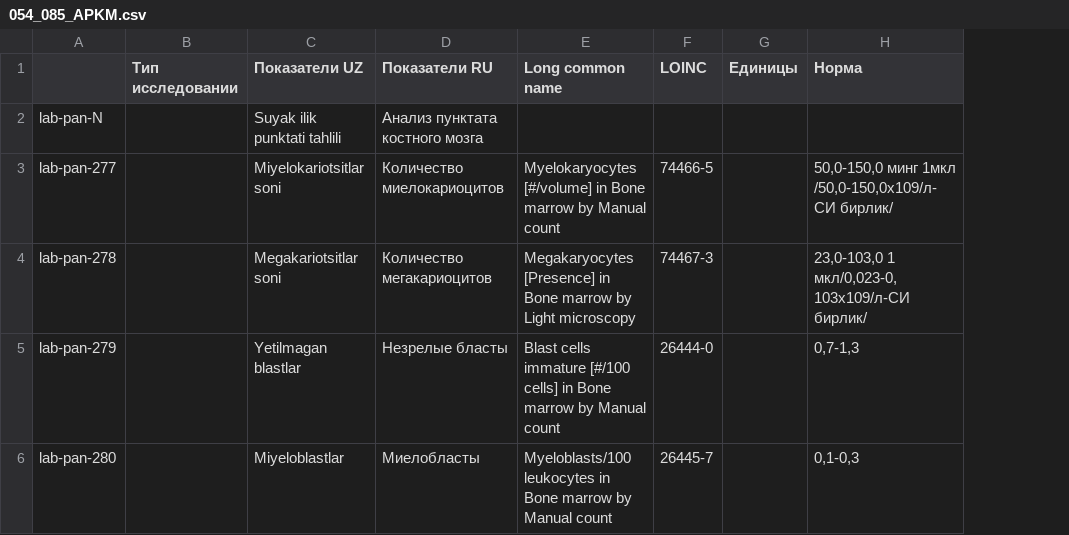
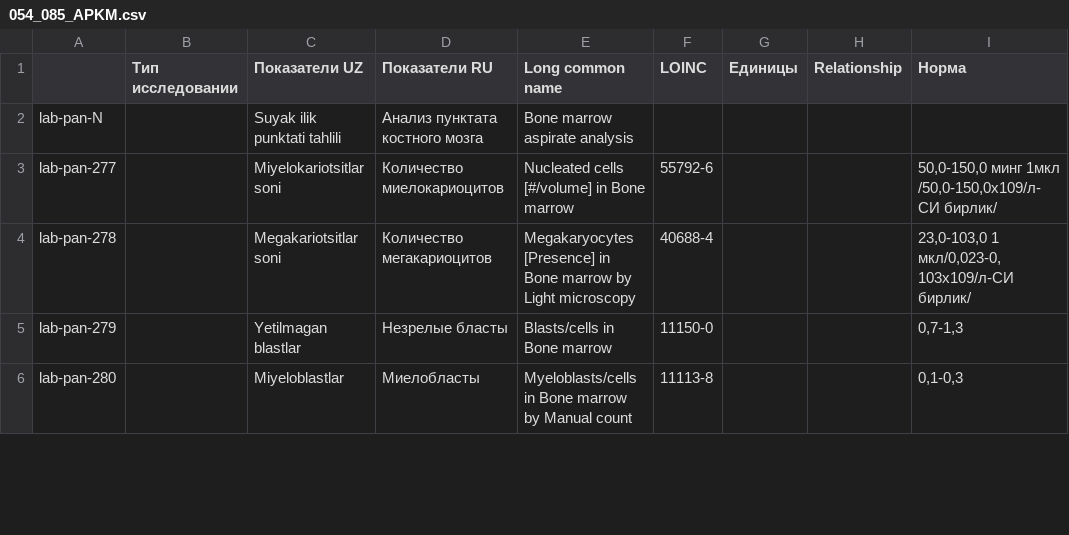
Before and after one commit to BEKHZOD98/digital-health-integration, a CSV file: input/excel/054_085_APKM.csv, drawn as a sheet; only a part is shown; the diff covers the shown part only; the diff names each change by its address in the sheet, - before the commit and + after, or states it on an @@ line.

```diff
--- a/input/excel/054_085_APKM.csv
+++ b/input/excel/054_085_APKM.csv
+column H (Relationship), empty
-E2 (Long common name): (empty)
+E2 (Long common name): Bone marrow aspirate analysis
-E3 (Long common name): Myelokaryocytes [#/volume] in Bone marrow by Manual count
+E3 (Long common name): Nucleated cells [#/volume] in Bone marrow
-F3 (LOINC): 74466-5
+F3 (LOINC): 55792-6
-F4 (LOINC): 74467-3
+F4 (LOINC): 40688-4
-E5 (Long common name): Blast cells immature [#/100 cells] in Bone marrow by Manual count
+E5 (Long common name): Blasts/cells in Bone marrow
-F5 (LOINC): 26444-0
+F5 (LOINC): 11150-0
-E6 (Long common name): Myeloblasts/100 leukocytes in Bone…
+E6 (Long common name): Myeloblasts/cells in Bone…
-F6 (LOINC): 26445-7
+F6 (LOINC): 11113-8
```
Also changed, not shown: 53 edited cells elsewhere in this file, input/excel/047_079_TORCH.csv, input/excel/050_082_ISJ.csv, 3 other files.
